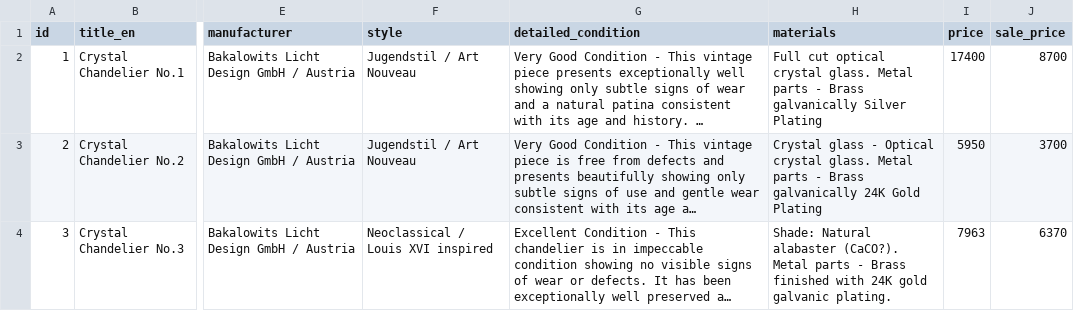
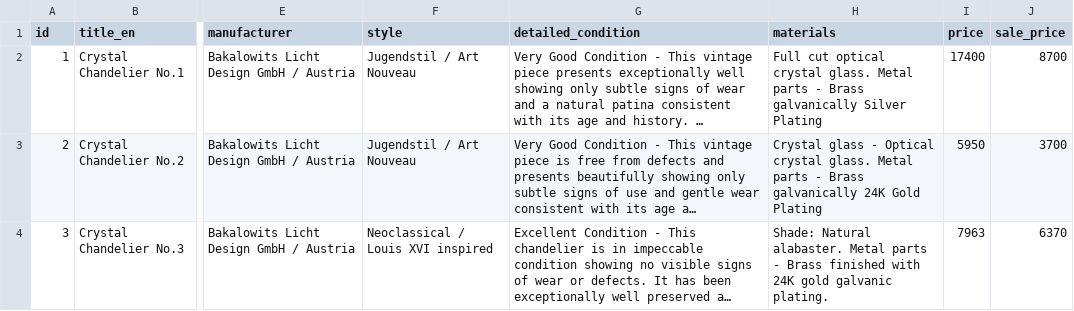
Before and after one commit to jevgenijsanosovs-sys/Lustras1, a CSV file: products.csv, drawn as a sheet; only a part is shown, gaps mark what is left out; long unchanged cells end in …; the diff names each change by its address in the sheet, - before the commit and + after, or states it on an @@ line.

Commit message:
Update products.csv

```diff
--- a/products.csv
+++ b/products.csv
-H4 (materials): Shade: Natural alabaster (CaCO?). Metal parts…
+H4 (materials): Shade: Natural alabaster. Metal parts…
```
